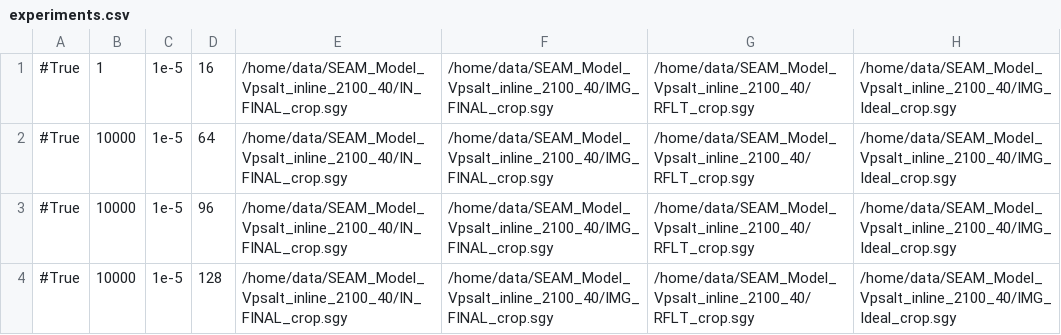
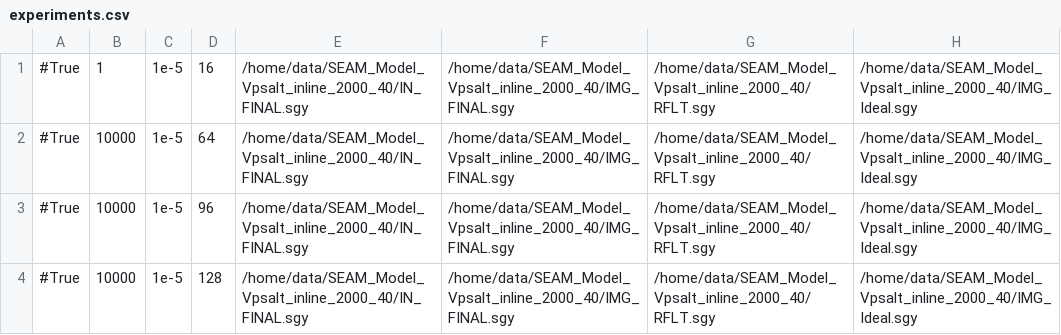
Before and after one commit to diegocdts/SSL-BD, a CSV file: experiments.csv, drawn as a sheet.

Commit message:
data seam_2000_40

```diff
--- a/experiments.csv
+++ b/experiments.csv
@@ -1,4 +1,4 @@
-#True,1,1e-5,16,/home/data/SEAM_Model_Vpsalt_inline_2100_40/IN_FINAL_crop.sgy,/home/data/SEAM_Model_Vpsalt_inline_2100_40/IMG_FINAL_crop.sgy,/home/data/SEAM_Model_Vpsalt_inline_2100_40/RFLT_crop.sgy,/home/data/SEAM_Model_Vpsalt_inline_2100_40/IMG_Ideal_crop.sgy
-#True,10000,1e-5,64,/home/data/SEAM_Model_Vpsalt_inline_2100_40/IN_FINAL_crop.sgy,/home/data/SEAM_Model_Vpsalt_inline_2100_40/IMG_FINAL_crop.sgy,/home/data/SEAM_Model_Vpsalt_inline_2100_40/RFLT_crop.sgy,/home/data/SEAM_Model_Vpsalt_inline_2100_40/IMG_Ideal_crop.sgy
-#True,10000,1e-5,96,/home/data/SEAM_Model_Vpsalt_inline_2100_40/IN_FINAL_crop.sgy,/home/data/SEAM_Model_Vpsalt_inline_2100_40/IMG_FINAL_crop.sgy,/home/data/SEAM_Model_Vpsalt_inline_2100_40/RFLT_crop.sgy,/home/data/SEAM_Model_Vpsalt_inline_2100_40/IMG_Ideal_crop.sgy
-#True,10000,1e-5,128,/home/data/SEAM_Model_Vpsalt_inline_2100_40/IN_FINAL_crop.sgy,/home/data/SEAM_Model_Vpsalt_inline_2100_40/IMG_FINAL_crop.sgy,/home/data/SEAM_Model_Vpsalt_inline_2100_40/RFLT_crop.sgy,/home/data/SEAM_Model_Vpsalt_inline_2100_40/IMG_Ideal_crop.sgy
+#True,1,1e-5,16,/home/data/SEAM_Model_Vpsalt_inline_2000_40/IN_FINAL.sgy,/home/data/SEAM_Model_Vpsalt_inline_2000_40/IMG_FINAL.sgy,/home/data/SEAM_Model_Vpsalt_inline_2000_40/RFLT.sgy,/home/data/SEAM_Model_Vpsalt_inline_2000_40/IMG_Ideal.sgy
+#True,10000,1e-5,64,/home/data/SEAM_Model_Vpsalt_inline_2000_40/IN_FINAL.sgy,/home/data/SEAM_Model_Vpsalt_inline_2000_40/IMG_FINAL.sgy,/home/data/SEAM_Model_Vpsalt_inline_2000_40/RFLT.sgy,/home/data/SEAM_Model_Vpsalt_inline_2000_40/IMG_Ideal.sgy
+#True,10000,1e-5,96,/home/data/SEAM_Model_Vpsalt_inline_2000_40/IN_FINAL.sgy,/home/data/SEAM_Model_Vpsalt_inline_2000_40/IMG_FINAL.sgy,/home/data/SEAM_Model_Vpsalt_inline_2000_40/RFLT.sgy,/home/data/SEAM_Model_Vpsalt_inline_2000_40/IMG_Ideal.sgy
+#True,10000,1e-5,128,/home/data/SEAM_Model_Vpsalt_inline_2000_40/IN_FINAL.sgy,/home/data/SEAM_Model_Vpsalt_inline_2000_40/IMG_FINAL.sgy,/home/data/SEAM_Model_Vpsalt_inline_2000_40/RFLT.sgy,/home/data/SEAM_Model_Vpsalt_inline_2000_40/IMG_Ideal.sgy
```
Also changed, not shown: 4 other files.
